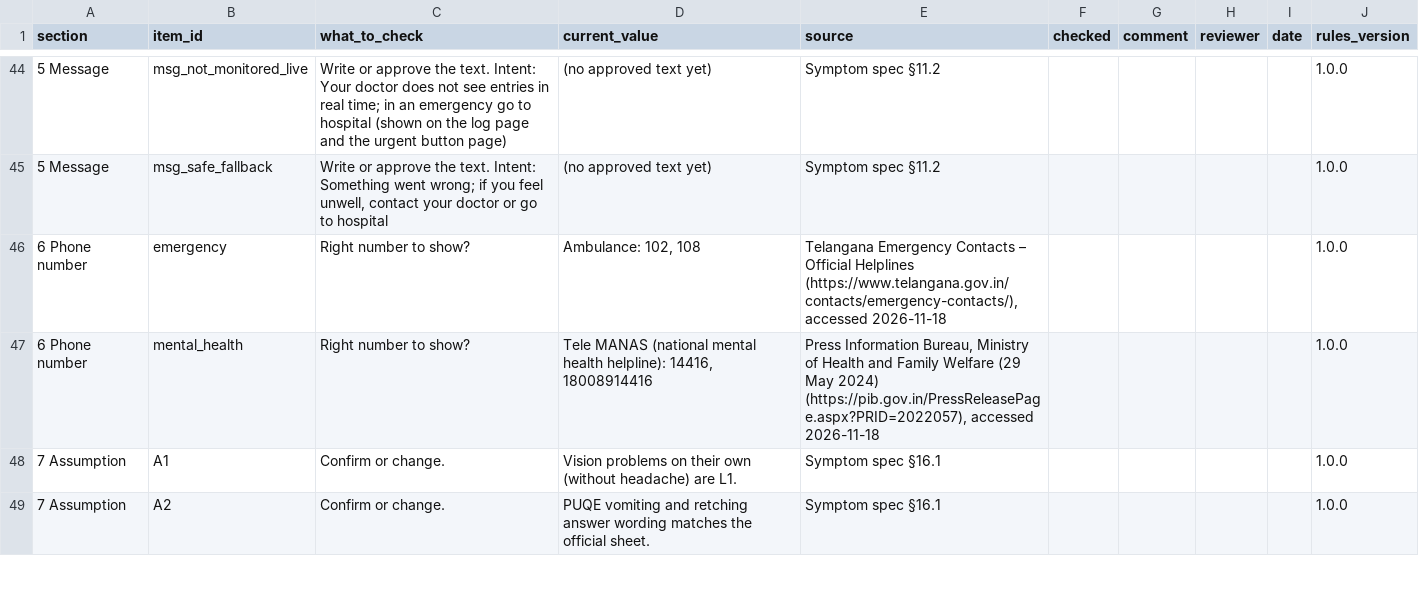
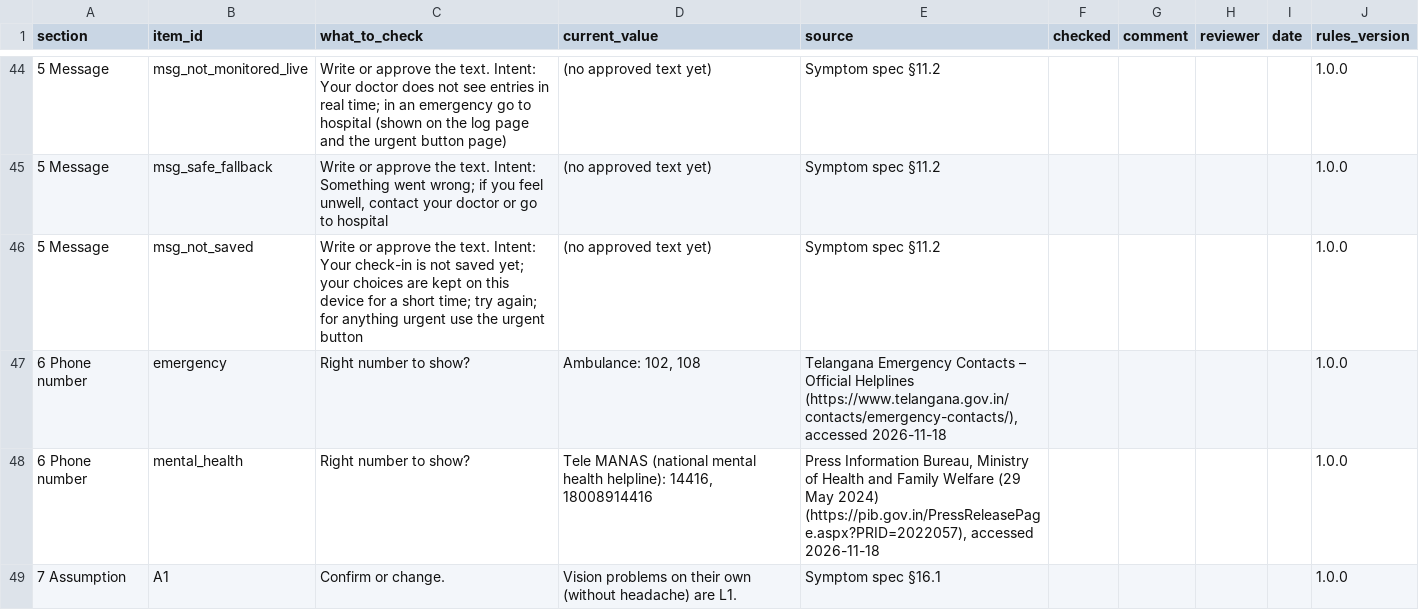
Before and after one commit to abdul-raheemm/alovia, a CSV file: docs/modules/reviews/symptom_rule_review.csv, drawn as a sheet; only a part is shown, gaps mark what is left out; the shorter side is filled out with more unchanged rows.

```diff
--- a/docs/modules/reviews/symptom_rule_review.csv
+++ b/docs/modules/reviews/symptom_rule_review.csv
@@ -45,2 +45,3 @@
 5 Message,msg_safe_fallback,"Write or approve the text. Intent: Something went wrong; if you feel unwell, contact your doctor or go to hospital",(no approved text yet),Symptom spec §11.2,,,,,1.0.0
+5 Message,msg_not_saved,Write or approve the text. Intent: Your check-in is not saved yet; your choices are kept on this device for a short time; try again; for anything urgent use the urgent button,(no approved text yet),Symptom spec §11.2,,,,,1.0.0
 6 Phone number,emergency,Right number to show?,"Ambulance: 102, 108","Telangana Emergency Contacts – Official Helplines (https://www.telangana.gov.in/contacts/emergency-contacts/), accessed 2026-11-18",,,,,1.0.0
```
Also changed, not shown: 25 other files.
